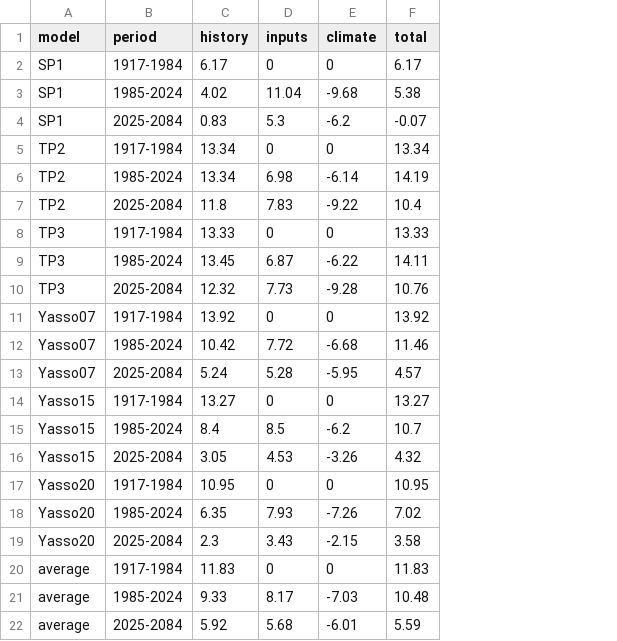
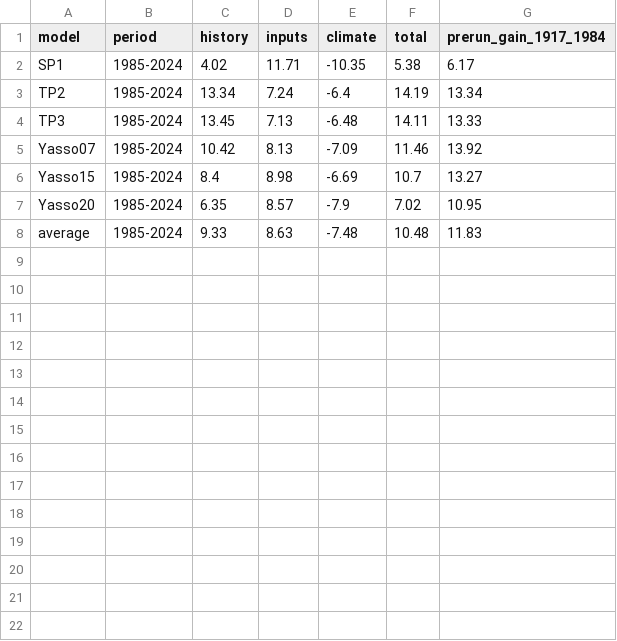
Before and after one commit to ilmenichetti/HIKET, a CSV file: manuscript/figures/S17_attribution_by_period.csv, drawn as a sheet; removed rows and columns are numbered as before the commit, all else as after; the diff names each change by its address in the sheet, - before the commit and + after, or states it on an @@ line.

Commit message:
Equilibrium-start counterfactual landed; attribution as a 3-run sequential split
Equilibrium-start arm (RUN_ID 20261008_134019, converged): all six models go
flat over 1985-2024 (-0.05..+0.04 vs observed +0.26 tC/ha/yr), overshoot the
1985 stock, compensate through faster and more temperature-sensitive kinetics
(sigma_input relaxes), and project a sink near zero. Figures F16-F19 and
T_eqinit; results and pre-registration scorecard in NEXT_RUN_equilibrium_init.md.

Attribution: the 1985-2024 sink split by three runs of the same model
(inherited = calibrated minus balanced start, climate = observed minus
reference climate, litter = balanced start under reference climate); joint
effects with climate assigned by order and measured (-0.9 and +0.7 tC/ha).
Figures S15-S17 cut to 1985-2024; appendix_attribution.tex rewritten in words.

```diff
--- a/manuscript/figures/S17_attribution_by_period.csv
+++ b/manuscript/figures/S17_attribution_by_period.csv
+column G (prerun_gain_1917_1984), rows 2-8: 6.17 | 13.34 | 13.33 | 13.92 | 13.27 | 10.95 | 11.83
-row 2: SP1 | 1917-1984 | 6.17 | 0 | 0 | 6.17
-D2 (inputs): 11.04
+D2 (inputs): 11.71
-E2 (climate): -9.68
+E2 (climate): -10.35
-row 4: SP1 | 2025-2084 | 0.83 | 5.3 | -6.2 | -0.07
-row 5: TP2 | 1917-1984 | 13.34 | 0 | 0 | 13.34
-D3 (inputs): 6.98
+D3 (inputs): 7.24
-E3 (climate): -6.14
+E3 (climate): -6.4
-row 7: TP2 | 2025-2084 | 11.8 | 7.83 | -9.22 | 10.4
-row 8: TP3 | 1917-1984 | 13.33 | 0 | 0 | 13.33
-D4 (inputs): 6.87
+D4 (inputs): 7.13
-E4 (climate): -6.22
+E4 (climate): -6.48
-row 10: TP3 | 2025-2084 | 12.32 | 7.73 | -9.28 | 10.76
-row 11: Yasso07 | 1917-1984 | 13.92 | 0 | 0 | 13.92
-D5 (inputs): 7.72
+D5 (inputs): 8.13
-E5 (climate): -6.68
+E5 (climate): -7.09
-row 13: Yasso07 | 2025-2084 | 5.24 | 5.28 | -5.95 | 4.57
-row 14: Yasso15 | 1917-1984 | 13.27 | 0 | 0 | 13.27
-D6 (inputs): 8.5
+D6 (inputs): 8.98
-E6 (climate): -6.2
+E6 (climate): -6.69
-row 16: Yasso15 | 2025-2084 | 3.05 | 4.53 | -3.26 | 4.32
-row 17: Yasso20 | 1917-1984 | 10.95 | 0 | 0 | 10.95
-D7 (inputs): 7.93
+D7 (inputs): 8.57
-E7 (climate): -7.26
+E7 (climate): -7.9
-row 19: Yasso20 | 2025-2084 | 2.3 | 3.43 | -2.15 | 3.58
-row 20: average | 1917-1984 | 11.83 | 0 | 0 | 11.83
-D8 (inputs): 8.17
+D8 (inputs): 8.63
-E8 (climate): -7.03
+E8 (climate): -7.48
-row 22: average | 2025-2084 | 5.92 | 5.68 | -6.01 | 5.59
```
Also changed, not shown: 17 other files.
